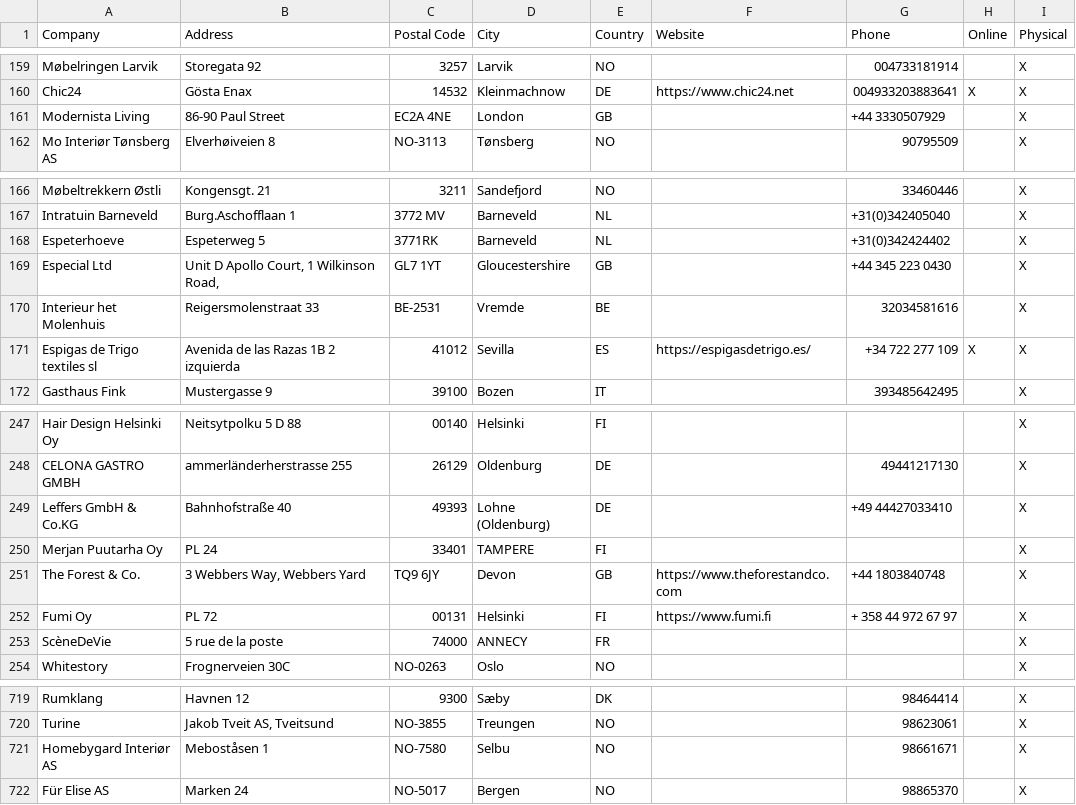
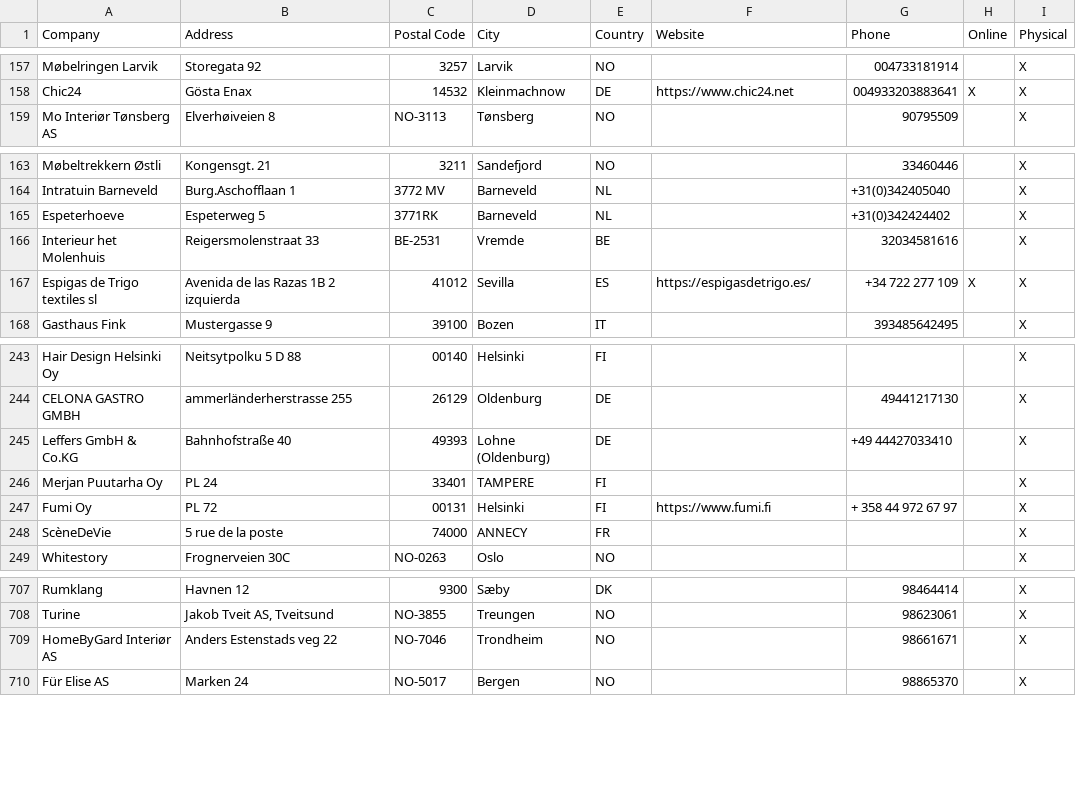
Before and after one commit to NicoBang/nordal-store-locator, a CSV file: stores.csv, drawn as a sheet; only a part is shown, gaps mark what is left out; the diff covers the shown part only.

```diff
--- a/stores.csv
+++ b/stores.csv
@@ -160,3 +158,2 @@ Møbelringen Larvik,Storegata 92,3257,Larvik,NO,,004733181914,,X
 Chic24,Gösta Enax,14532,Kleinmachnow,DE,https://www.chic24.net,004933203883641,X,X
-Modernista Living,86-90 Paul Street,EC2A 4NE,London,GB,,+44 3330507929 ,,X
 Mo Interiør Tønsberg AS,Elverhøiveien 8,NO-3113,Tønsberg,NO,,90795509,,X
@@ -168,3 +165,2 @@ Intratuin Barneveld,Burg.Aschofflaan 1,3772 MV,Barneveld,NL,,+31(0)342405040,,X
 Espeterhoeve,Espeterweg 5,3771RK,Barneveld,NL,,+31(0)342424402,,X
-Especial Ltd,"Unit D Apollo Court, 1 Wilkinson Road,",GL7 1YT,Gloucestershire,GB,,+44 345 223 0430,,X
 Interieur het Molenhuis,Reigersmolenstraat 33,BE-2531,Vremde,BE,,32034581616,,X
@@ -250,3 +246,2 @@ Leffers GmbH & Co.KG,Bahnhofstraße 40,49393,Lohne (Oldenburg),DE,,+49 444270334
 Merjan Puutarha Oy,PL 24 ,33401,TAMPERE,FI,,,,X
-The Forest & Co.,"3 Webbers Way, Webbers Yard",TQ9 6JY,Devon,GB,https://www.theforestandco.com,+44 1803840748,,X
 Fumi Oy,PL 72,00131,Helsinki,FI,https://www.fumi.fi,+ 358 44 972 67 97,,X
@@ -720,3 +708,3 @@ Rumklang,Havnen 12,9300,Sæby ,DK,,98464414,,X
 Turine,"Jakob Tveit AS, Tveitsund",NO-3855,Treungen,NO,,98623061,,X
-Homebygard Interiør AS,Meboståsen 1,NO-7580,Selbu,NO,,98661671,,X
+HomeByGard Interiør AS,Anders Estenstads veg 22,NO-7046,Trondheim,NO,,98661671,,X
 Für Elise AS,Marken 24,NO-5017,Bergen,NO,,98865370,,X
```
Also changed, not shown: 1 added row and 10 removed rows elsewhere in this file, 2 other files.
